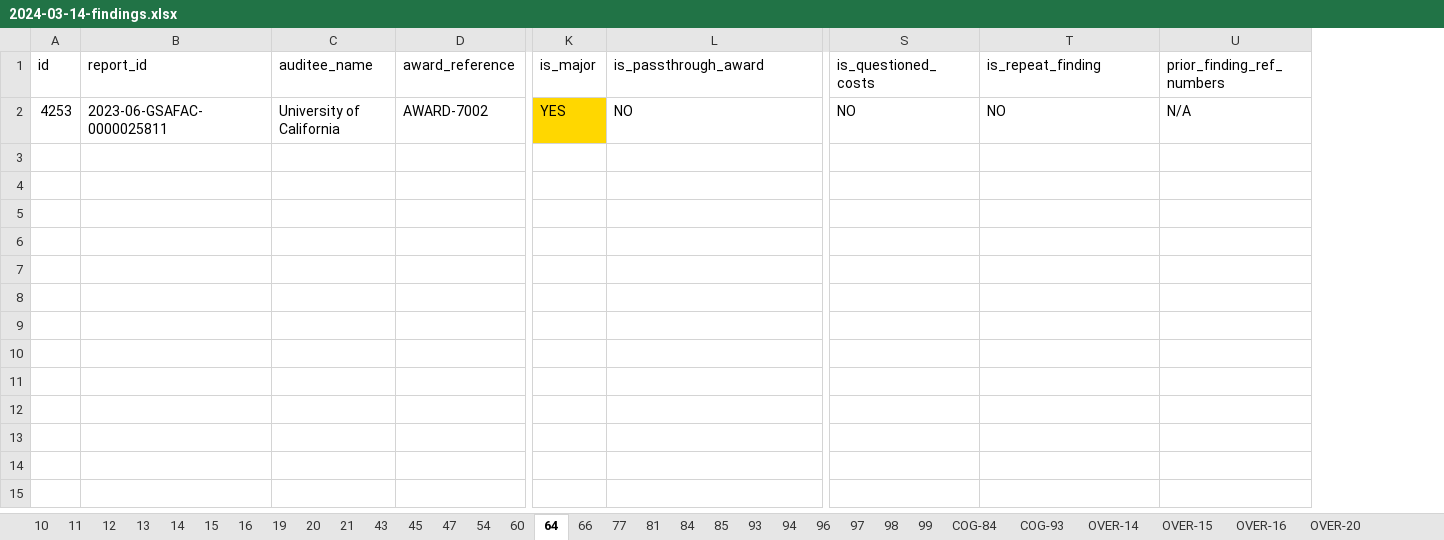
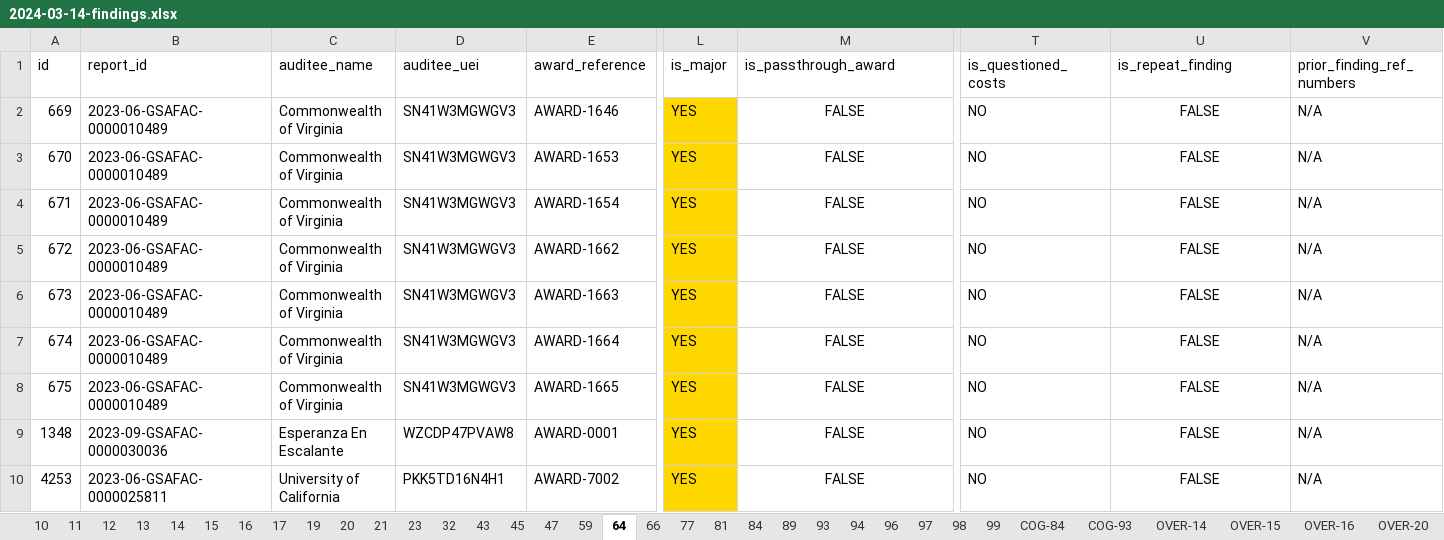
Before and after one commit to GSA-TTS/FAC-transition-site, an Excel workbook: assets/findings/2024-03-14-findings.xlsx, sheet 64, drawn as a sheet; only a part is shown, gaps mark what is left out; values as stored, in another font and other column widths than the file's, no borders; addresses are those after the commit; rows hold the shown columns only; the diff names each change by its address in the sheet, - before the commit and + after, or states it on an @@ line.

Commit message:
Updating all workbooks for findings.

```diff
--- a/assets/findings/2024-03-14-findings.xlsx (sheet 64)
+++ b/assets/findings/2024-03-14-findings.xlsx (sheet 64)
-sheet tab: 54
-sheet tab: 60
-sheet tab: 85
+sheet tab: 17
+sheet tab: 23
+sheet tab: 32
+sheet tab: 59
+sheet tab: 89
+column D (auditee_uei), row 10: PKK5TD16N4H1
+row 2: 669 | 2023-06-GSAFAC-0000010489 | Commonwealth of Virginia | SN41W3MGWGV3 | AWARD-1646 | YES | FALSE | NO | FALSE | N/A
+row 3: 670 | 2023-06-GSAFAC-0000010489 | Commonwealth of Virginia | SN41W3MGWGV3 | AWARD-1653 | YES | FALSE | NO | FALSE | N/A
+row 4: 671 | 2023-06-GSAFAC-0000010489 | Commonwealth of Virginia | SN41W3MGWGV3 | AWARD-1654 | YES | FALSE | NO | FALSE | N/A
+row 5: 672 | 2023-06-GSAFAC-0000010489 | Commonwealth of Virginia | SN41W3MGWGV3 | AWARD-1662 | YES | FALSE | NO | FALSE | N/A
+row 6: 673 | 2023-06-GSAFAC-0000010489 | Commonwealth of Virginia | SN41W3MGWGV3 | AWARD-1663 | YES | FALSE | NO | FALSE | N/A
+row 7: 674 | 2023-06-GSAFAC-0000010489 | Commonwealth of Virginia | SN41W3MGWGV3 | AWARD-1664 | YES | FALSE | NO | FALSE | N/A
+row 8: 675 | 2023-06-GSAFAC-0000010489 | Commonwealth of Virginia | SN41W3MGWGV3 | AWARD-1665 | YES | FALSE | NO | FALSE | N/A
+row 9: 1348 | 2023-09-GSAFAC-0000030036 | Esperanza En Escalante | WZCDP47PVAW8 | AWARD-0001 | YES | FALSE | NO | FALSE | N/A
-M10 (is_passthrough_award): NO
+M10 (is_passthrough_award): FALSE
-M10 alignment: left
+M10 alignment: center
-U10 (is_repeat_finding): NO
+U10 (is_repeat_finding): FALSE
-U10 alignment: left
+U10 alignment: center
```
Also changed, not shown: sheet 93, sheet 47, sheet COG-93, sheet 81, sheet 10, sheet 12, 28 more sheets, assets/findings/2024-02-14-findings.xlsx, assets/findings/2024-03-04-findings.xlsx, 47 other files.
